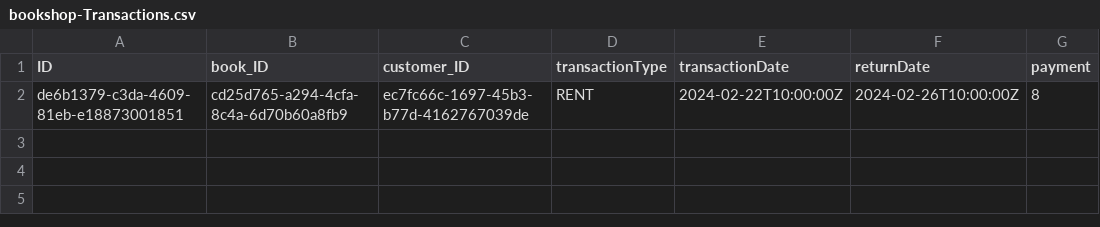
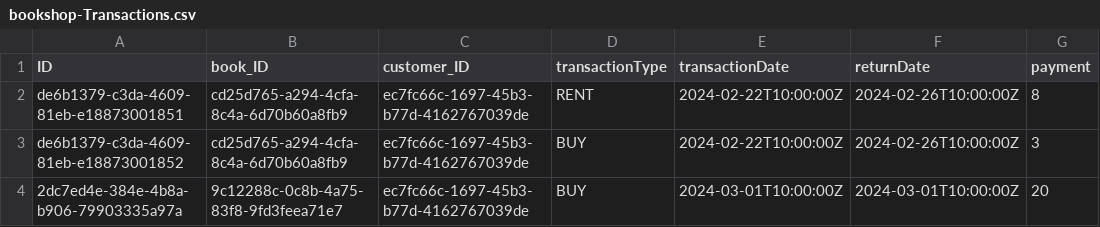
Before and after one commit to kostmp/fs_bookShop, a CSV file: db/data/bookshop-Transactions.csv, drawn as a sheet.

```diff
--- a/db/data/bookshop-Transactions.csv
+++ b/db/data/bookshop-Transactions.csv
@@ -2 +2,3 @@ ID;book_ID;customer_ID;transactionType;transactionDate;returnDate;payment
 de6b1379-c3da-4609-81eb-e18873001851;cd25d765-a294-4cfa-8c4a-6d70b60a8fb9;ec7fc66c-1697-45b3-b77d-4162767039de;RENT;2024-02-22T10:00:00Z;2024-02-26T10:00:00Z;8
+de6b1379-c3da-4609-81eb-e18873001852;cd25d765-a294-4cfa-8c4a-6d70b60a8fb9;ec7fc66c-1697-45b3-b77d-4162767039de;BUY;2024-02-22T10:00:00Z;2024-02-26T10:00:00Z;3
+2dc7ed4e-384e-4b8a-b906-79903335a97a;9c12288c-0c8b-4a75-83f8-9fd3feea71e7;ec7fc66c-1697-45b3-b77d-4162767039de;BUY;2024-03-01T10:00:00Z;2024-03-01T10:00:00Z;20
```
Also changed, not shown: 29 other files.
